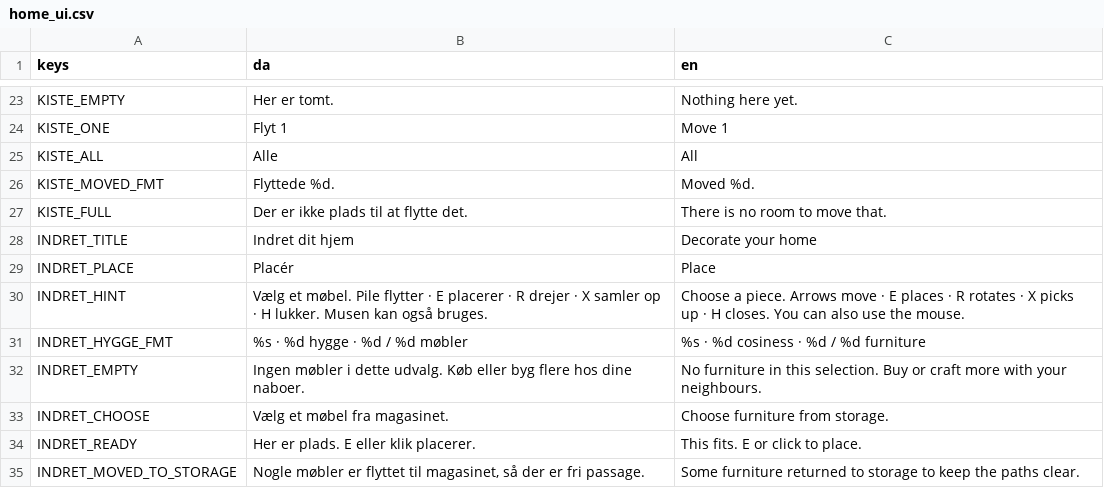
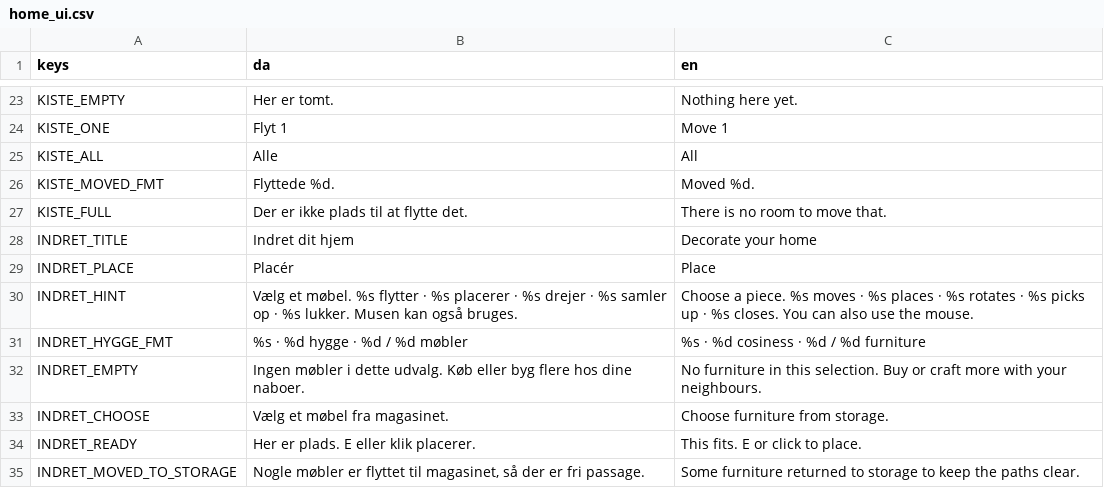
Before and after one commit to magudb/PongPong, a CSV file: localization/home_ui.csv, drawn as a sheet; only a part is shown, gaps mark what is left out.

```diff
--- a/localization/home_ui.csv
+++ b/localization/home_ui.csv
@@ -29,3 +29,3 @@ INDRET_TITLE,Indret dit hjem,Decorate your home
 INDRET_PLACE,Placér,Place
-INDRET_HINT,Vælg et møbel. Pile flytter · E placerer · R drejer · X samler op · H lukker. Musen kan også bruges.,Choose a piece. Arrows move · E places · R rotates · X picks up · H closes. You can also use the mouse.
+INDRET_HINT,Vælg et møbel. %s flytter · %s placerer · %s drejer · %s samler op · %s lukker. Musen kan også bruges.,Choose a piece. %s moves · %s places · %s rotates · %s picks up · %s closes. You can also use the mouse.
 INDRET_HYGGE_FMT,%s · %d hygge · %d / %d møbler,%s · %d cosiness · %d / %d furniture
```
Also changed, not shown: 2 other files.
